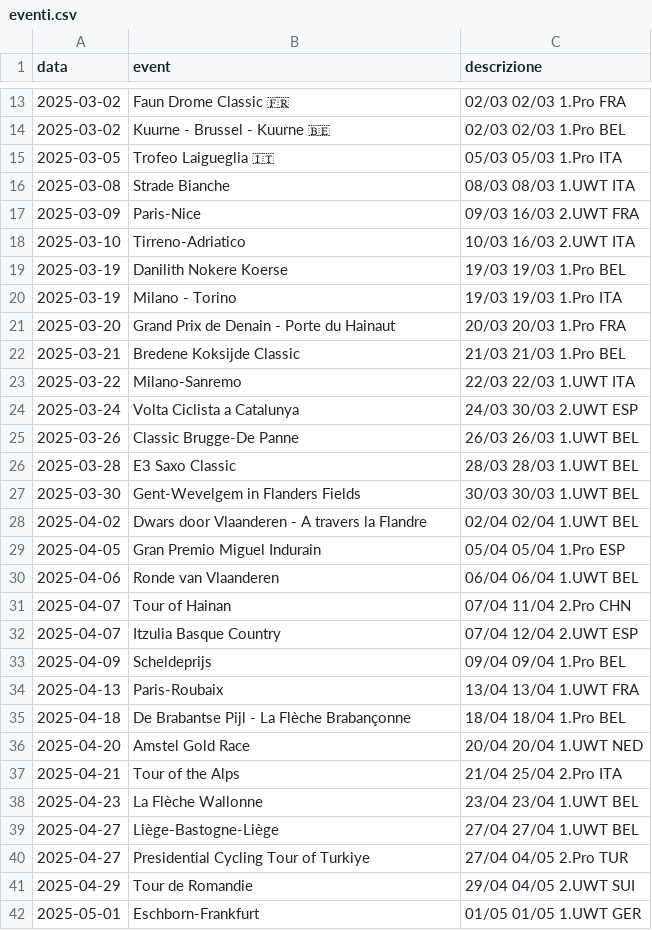
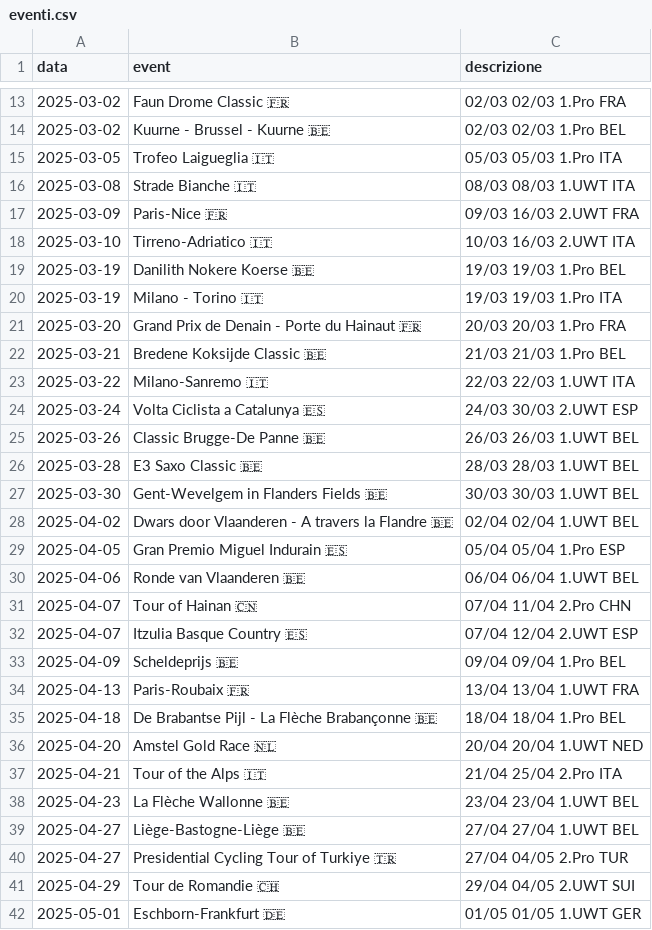
Before and after one commit to LiucMat12/UciCalendarBot, a CSV file: eventi.csv, drawn as a sheet; only a part is shown, gaps mark what is left out; the diff covers the shown part only.

Commit message:
Update eventi.csv

```diff
--- a/eventi.csv
+++ b/eventi.csv
@@ -15,28 +15,28 @@ data,event,descrizione
 2025-03-05,Trofeo Laigueglia 🇮🇹,05/03 05/03 1.Pro ITA
-2025-03-08,Strade Bianche,08/03 08/03 1.UWT ITA
-2025-03-09,Paris-Nice,09/03 16/03 2.UWT FRA
-2025-03-10,Tirreno-Adriatico,10/03 16/03 2.UWT ITA
-2025-03-19,Danilith Nokere Koerse,19/03 19/03 1.Pro BEL
-2025-03-19,Milano - Torino,19/03 19/03 1.Pro ITA
-2025-03-20,Grand Prix de Denain - Porte du Hainaut,20/03 20/03 1.Pro FRA
-2025-03-21,Bredene Koksijde Classic,21/03 21/03 1.Pro BEL
-2025-03-22,Milano-Sanremo,22/03 22/03 1.UWT ITA
-2025-03-24,Volta Ciclista a Catalunya,24/03 30/03 2.UWT ESP
-2025-03-26,Classic Brugge-De Panne,26/03 26/03 1.UWT BEL
-2025-03-28,E3 Saxo Classic,28/03 28/03 1.UWT BEL
-2025-03-30,Gent-Wevelgem in Flanders Fields,30/03 30/03 1.UWT BEL
-2025-04-02,Dwars door Vlaanderen - A travers la Flandre,02/04 02/04 1.UWT BEL
-2025-04-05,Gran Premio Miguel Indurain,05/04 05/04 1.Pro ESP
-2025-04-06,Ronde van Vlaanderen,06/04 06/04 1.UWT BEL
-2025-04-07,Tour of Hainan,07/04 11/04 2.Pro CHN
-2025-04-07,Itzulia Basque Country,07/04 12/04 2.UWT ESP
-2025-04-09,Scheldeprijs,09/04 09/04 1.Pro BEL
-2025-04-13,Paris-Roubaix,13/04 13/04 1.UWT FRA
-2025-04-18,De Brabantse Pijl - La Flèche Brabançonne,18/04 18/04 1.Pro BEL
-2025-04-20,Amstel Gold Race,20/04 20/04 1.UWT NED
-2025-04-21,Tour of the Alps,21/04 25/04 2.Pro ITA
-2025-04-23,La Flèche Wallonne,23/04 23/04 1.UWT BEL
-2025-04-27,Liège-Bastogne-Liège,27/04 27/04 1.UWT BEL
-2025-04-27,Presidential Cycling Tour of Turkiye,27/04 04/05 2.Pro TUR
-2025-04-29,Tour de Romandie,29/04 04/05 2.UWT SUI
-2025-05-01,Eschborn-Frankfurt,01/05 01/05 1.UWT GER
+2025-03-08,Strade Bianche 🇮🇹,08/03 08/03 1.UWT ITA
+2025-03-09,Paris-Nice 🇫🇷,09/03 16/03 2.UWT FRA
+2025-03-10,Tirreno-Adriatico 🇮🇹,10/03 16/03 2.UWT ITA
+2025-03-19,Danilith Nokere Koerse 🇧🇪,19/03 19/03 1.Pro BEL
+2025-03-19,Milano - Torino 🇮🇹,19/03 19/03 1.Pro ITA
+2025-03-20,Grand Prix de Denain - Porte du Hainaut 🇫🇷,20/03 20/03 1.Pro FRA
+2025-03-21,Bredene Koksijde Classic 🇧🇪,21/03 21/03 1.Pro BEL
+2025-03-22,Milano-Sanremo 🇮🇹,22/03 22/03 1.UWT ITA
+2025-03-24,Volta Ciclista a Catalunya 🇪🇸,24/03 30/03 2.UWT ESP
+2025-03-26,Classic Brugge-De Panne 🇧🇪,26/03 26/03 1.UWT BEL
+2025-03-28,E3 Saxo Classic 🇧🇪,28/03 28/03 1.UWT BEL
+2025-03-30,Gent-Wevelgem in Flanders Fields 🇧🇪,30/03 30/03 1.UWT BEL
+2025-04-02,Dwars door Vlaanderen - A travers la Flandre 🇧🇪,02/04 02/04 1.UWT BEL
+2025-04-05,Gran Premio Miguel Indurain 🇪🇸,05/04 05/04 1.Pro ESP
+2025-04-06,Ronde van Vlaanderen 🇧🇪,06/04 06/04 1.UWT BEL
+2025-04-07,Tour of Hainan 🇨🇳,07/04 11/04 2.Pro CHN
+2025-04-07,Itzulia Basque Country 🇪🇸,07/04 12/04 2.UWT ESP
+2025-04-09,Scheldeprijs 🇧🇪,09/04 09/04 1.Pro BEL
+2025-04-13,Paris-Roubaix 🇫🇷,13/04 13/04 1.UWT FRA
+2025-04-18,De Brabantse Pijl - La Flèche Brabançonne 🇧🇪,18/04 18/04 1.Pro BEL
+2025-04-20,Amstel Gold Race 🇳🇱,20/04 20/04 1.UWT NED
+2025-04-21,Tour of the Alps 🇮🇹,21/04 25/04 2.Pro ITA
+2025-04-23,La Flèche Wallonne 🇧🇪,23/04 23/04 1.UWT BEL
+2025-04-27,Liège-Bastogne-Liège 🇧🇪,27/04 27/04 1.UWT BEL
+2025-04-27,Presidential Cycling Tour of Turkiye 🇹🇷,27/04 04/05 2.Pro TUR
+2025-04-29,Tour de Romandie 🇨🇭,29/04 04/05 2.UWT SUI
+2025-05-01,Eschborn-Frankfurt 🇩🇪,01/05 01/05 1.UWT GER
```
Also changed, not shown: 42 edited cells elsewhere in this file.
